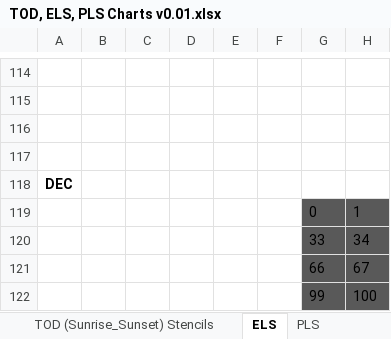
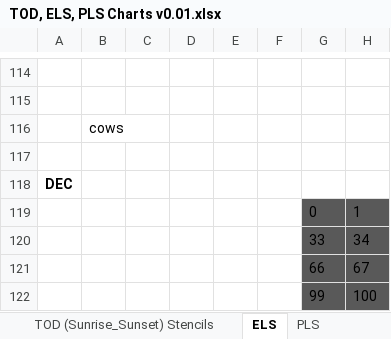
Before and after one commit to Michaelangel007/NA, an Excel workbook: Map_Shapes/Map/() darkness/TOD, ELS, PLS Charts v0.01.xlsx, sheet ELS, drawn as a sheet; only a part is shown, gaps mark what is left out; values as stored, in another font and other column widths than the file's, no borders; the diff names each change by its address in the sheet, - before the commit and + after, or states it on an @@ line.

```diff
--- a/Map_Shapes/Map/() darkness/TOD, ELS, PLS Charts v0.01.xlsx (sheet ELS)
+++ b/Map_Shapes/Map/() darkness/TOD, ELS, PLS Charts v0.01.xlsx (sheet ELS)
-B116: (empty)
+B116: cows
```
Also changed, not shown: 6 other files.
